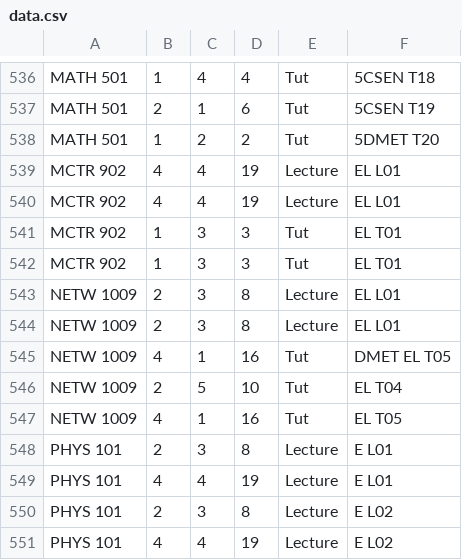
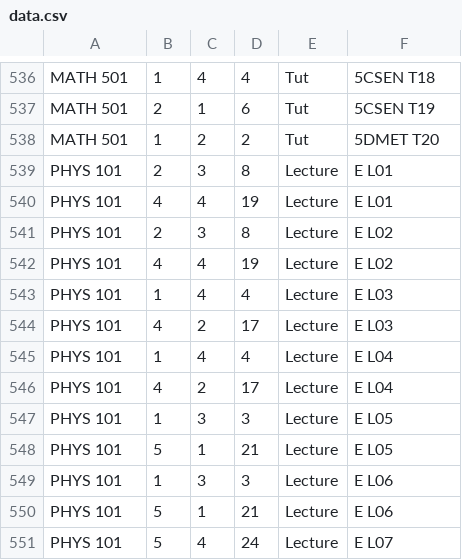
Before and after one commit to MohammedAnsary/schedule, a CSV file: nodeserver/uploads/data.csv, drawn as a sheet; only a part is shown, gaps mark what is left out; the shorter side is filled out with more unchanged rows.

```diff
--- a/nodeserver/uploads/data.csv
+++ b/nodeserver/uploads/data.csv
@@ -538,11 +538,2 @@ MATH 501,2,1,6,Tut,5CSEN T19
 MATH 501,1,2,2,Tut,5DMET T20
-MCTR 902,4,4,19,Lecture,EL L01
-MCTR 902,4,4,19,Lecture,EL L01
-MCTR 902,1,3,3,Tut,EL T01
-MCTR 902,1,3,3,Tut,EL T01
-NETW 1009,2,3,8,Lecture,EL L01
-NETW 1009,2,3,8,Lecture,EL L01
-NETW 1009,4,1,16,Tut,DMET EL T05
-NETW 1009,2,5,10,Tut,EL T04
-NETW 1009,4,1,16,Tut,EL T05
 PHYS 101,2,3,8,Lecture,E L01
```
Also changed, not shown: nodeserver/uploads/test-with.csv.
